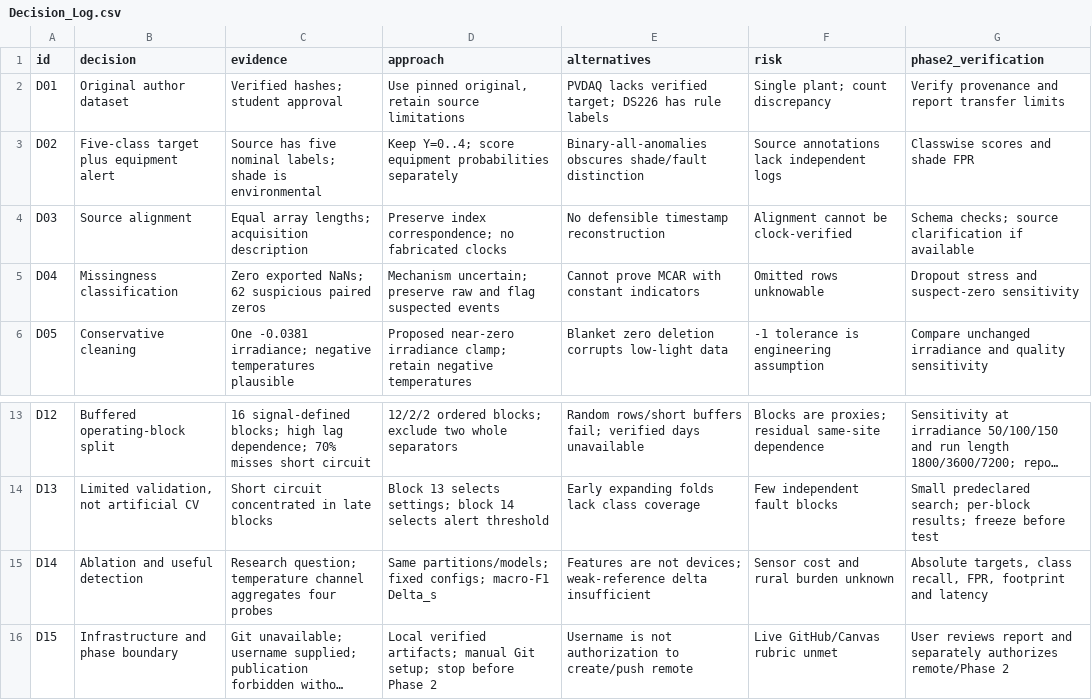
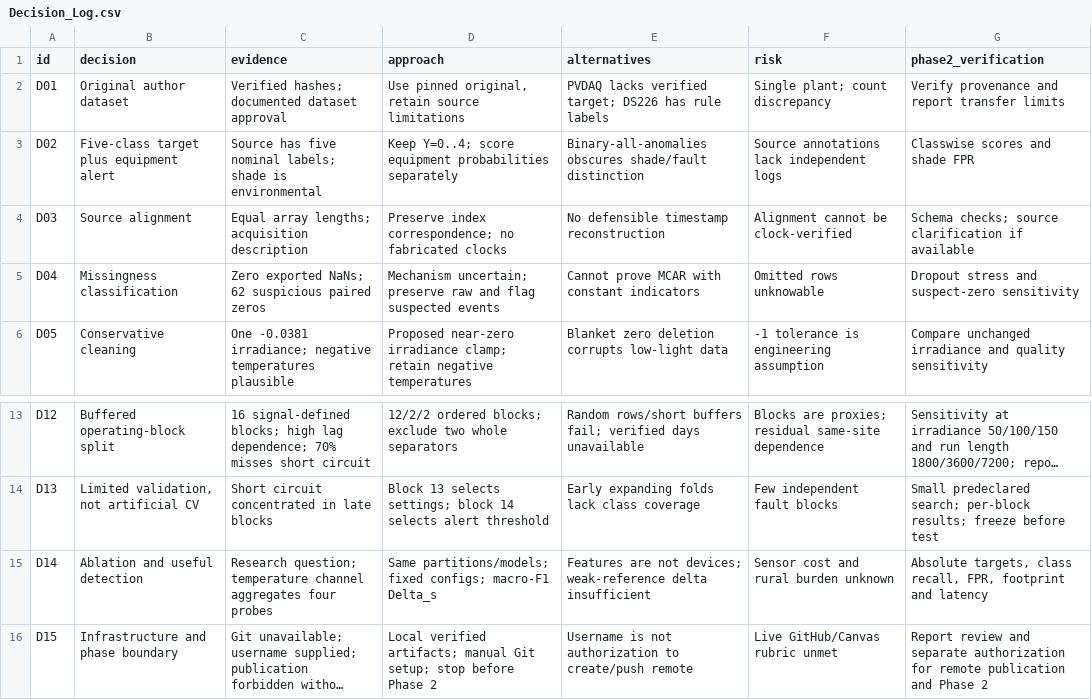
Before and after one commit to Ruganji-Prince/AISD-Assignment2-PV-Anomaly-Detection, a CSV file: phase1_strategy/Decision_Log.csv, drawn as a sheet; only a part is shown, gaps mark what is left out; long unchanged cells end in …; the diff names each change by its address in the sheet, - before the commit and + after, or states it on an @@ line.

Commit message:
Refine Phase 1 documentation style

```diff
--- a/phase1_strategy/Decision_Log.csv
+++ b/phase1_strategy/Decision_Log.csv
-C2 (evidence): Verified hashes; student approval
+C2 (evidence): Verified hashes; documented dataset approval
-G16 (phase2_verification): User reviews report and separately authorizes remote/Phase 2
+G16 (phase2_verification): Report review and separate authorization for remote publication and Phase 2
```
Also changed, not shown: 5 other files.
